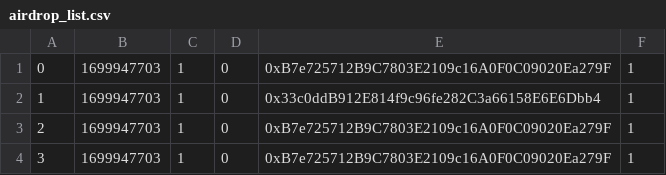
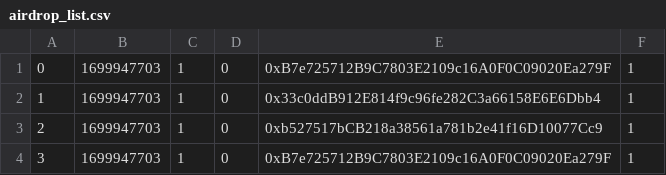
Before and after one commit to xlfguang/soul, a CSV file: public/airdrop_list.csv, drawn as a sheet.

```diff
--- a/public/airdrop_list.csv
+++ b/public/airdrop_list.csv
@@ -2,3 +2,3 @@
 1,1699947703,1,0,0x33c0ddB912E814f9c96fe282C3a66158E6E6Dbb4,1
-2,1699947703,1,0,0xB7e725712B9C7803E2109c16A0F0C09020Ea279F,1
+2,1699947703,1,0,0xb527517bCB218a38561a781b2e41f16D10077Cc9,1
 3,1699947703,1,0,0xB7e725712B9C7803E2109c16A0F0C09020Ea279F,1
```
Also changed, not shown: 1 other file.
